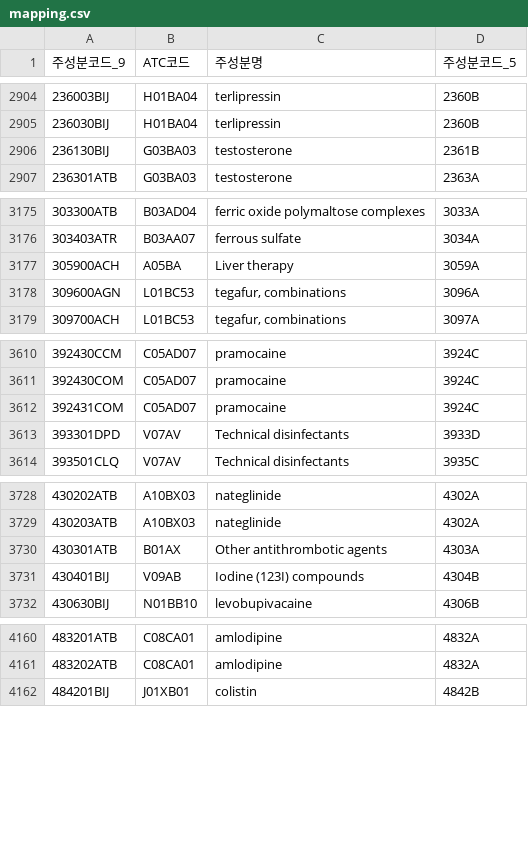
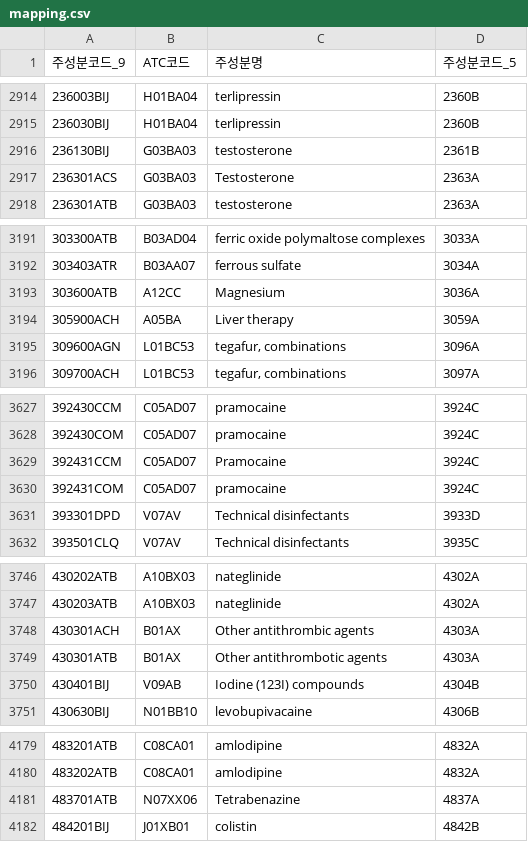
Before and after one commit to YuHan-J-Nam/Drug_Coprescription_Network_Analysis, a CSV file: data/mapping.csv, drawn as a sheet; only a part is shown, gaps mark what is left out; the diff covers the shown part only.

```diff
--- a/data/mapping.csv
+++ b/data/mapping.csv
@@ -2906,2 +2916,3 @@
 236130BIJ,G03BA03,testosterone,2361B
+236301ACS,G03BA03,Testosterone,2363A
 236301ATB,G03BA03,testosterone,2363A
@@ -3176,2 +3192,3 @@
 303403ATR,B03AA07,ferrous sulfate,3034A
+303600ATB,A12CC,Magnesium,3036A
 305900ACH,A05BA,Liver therapy,3059A
@@ -3611,2 +3628,3 @@
 392430COM,C05AD07,pramocaine,3924C
+392431CCM,C05AD07,Pramocaine,3924C
 392431COM,C05AD07,pramocaine,3924C
@@ -3729,2 +3747,3 @@
 430203ATB,A10BX03,nateglinide,4302A
+430301ACH,B01AX,Other antithrombic agents,4303A
 430301ATB,B01AX,Other antithrombotic agents,4303A
@@ -4161,2 +4180,3 @@
 483202ATB,C08CA01,amlodipine,4832A
+483701ATB,N07XX06,Tetrabenazine,4837A
 484201BIJ,J01XB01,colistin,4842B
```
Also changed, not shown: 16 added rows elsewhere in this file, data/mapping/multi_mapped_edited.csv, 3 other files.
